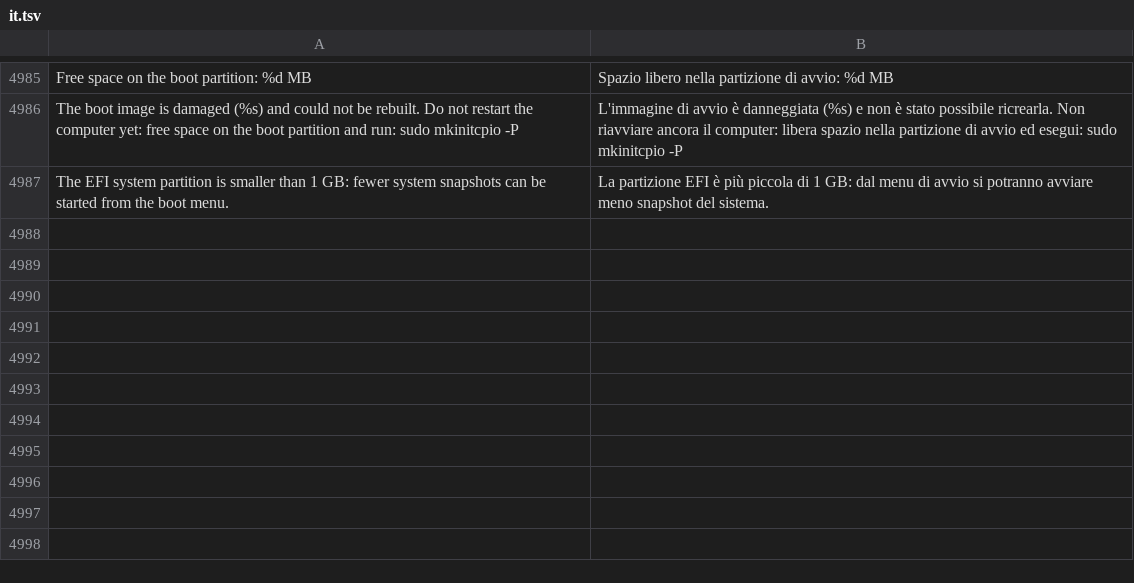
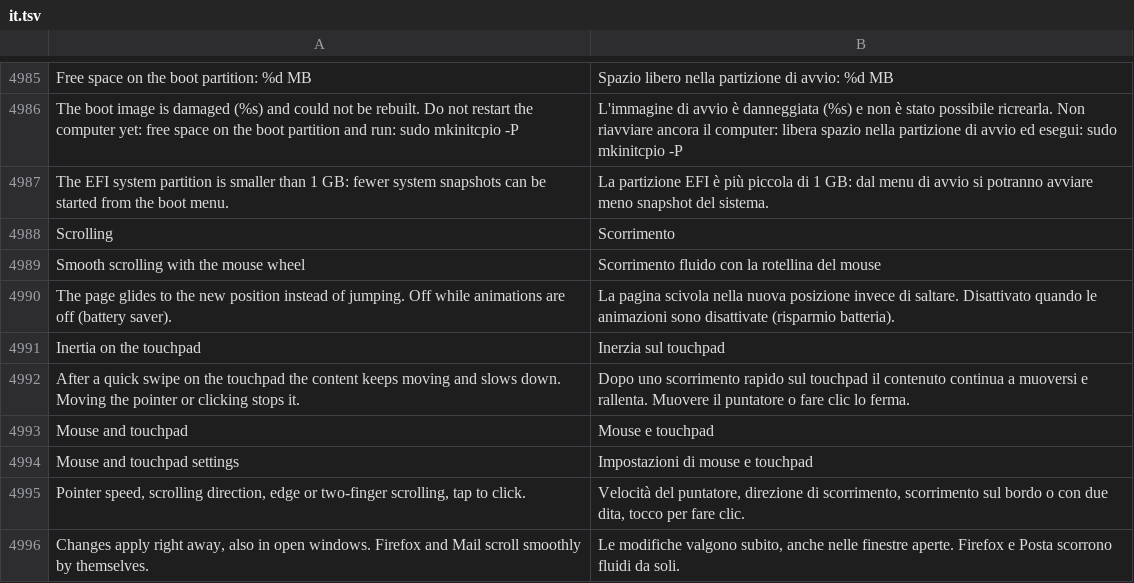
Before and after one commit to luxopes/LuxOS-Arch, a TSV file: packages/luxos-i18n/files/it.tsv, drawn as a sheet; only a part is shown, gaps mark what is left out; the diff names each change by its address in the sheet, - before the commit and + after, or states it on an @@ line.

```diff
--- a/packages/luxos-i18n/files/it.tsv
+++ b/packages/luxos-i18n/files/it.tsv
+row 4988: Scrolling | Scorrimento
+row 4989: Smooth scrolling with the mouse wheel | Scorrimento fluido con la rotellina del mouse
+row 4990: The page glides to the new position instead of jumping. Off while animations are off (battery saver). | La pagina scivola nella nuova posizione invece di saltare. Disattivato quando le animazioni sono disattivate (risparmio batteria).
+row 4991: Inertia on the touchpad | Inerzia sul touchpad
+row 4992: After a quick swipe on the touchpad the content keeps moving and slows down. Moving the pointer or clicking stops it. | Dopo uno scorrimento rapido sul touchpad il contenuto continua a muoversi e rallenta. Muovere il puntatore o fare clic lo ferma.
+row 4993: Mouse and touchpad | Mouse e touchpad
+row 4994: Mouse and touchpad settings | Impostazioni di mouse e touchpad
+row 4995: Pointer speed, scrolling direction, edge or two-finger scrolling, tap to click. | Velocità del puntatore, direzione di scorrimento, scorrimento sul bordo o con due dita, tocco per fare clic.
+row 4996: Changes apply right away, also in open windows. Firefox and Mail scroll smoothly by themselves. | Le modifiche valgono subito, anche nelle finestre aperte. Firefox e Posta scorrono fluidi da soli.
```
Also changed, not shown: packages/luxos-i18n/files/es.tsv, packages/luxos-i18n/files/fr.tsv, 35 other files.
